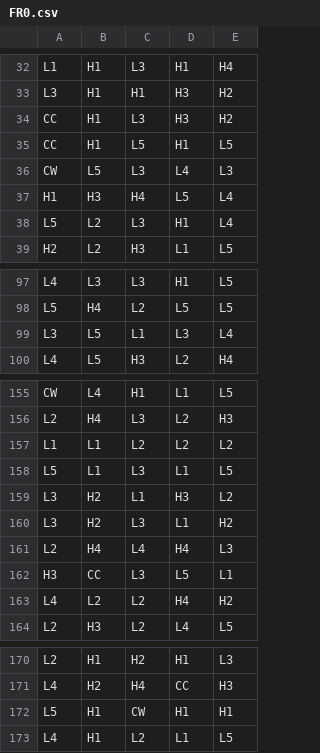
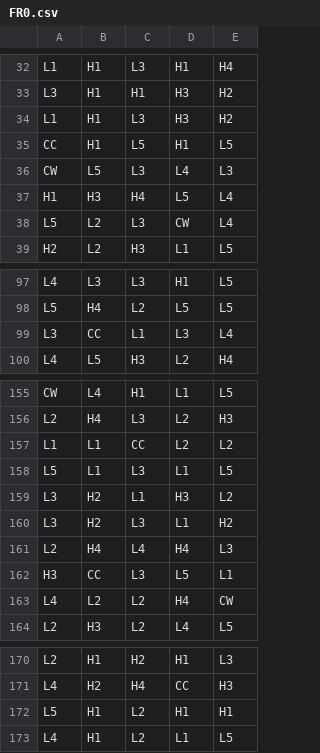
Before and after one commit to Jonahgold90/math-sdk, a CSV file: games/creepy_chocolate_collector/reels/FR0.csv, drawn as a sheet; only a part is shown, gaps mark what is left out; the diff covers the shown part only.

```diff
--- a/games/creepy_chocolate_collector/reels/FR0.csv
+++ b/games/creepy_chocolate_collector/reels/FR0.csv
@@ -33,3 +33,3 @@ L1,H1,L3,H1,H4
 L3,H1,H1,H3,H2
-CC,H1,L3,H3,H2
+L1,H1,L3,H3,H2
 CC,H1,L5,H1,L5
@@ -37,3 +37,3 @@ CW,L5,L3,L4,L3
 H1,H3,H4,L5,L4
-L5,L2,L3,H1,L4
+L5,L2,L3,CW,L4
 H2,L2,H3,L1,L5
@@ -98,3 +98,3 @@ L4,L3,L3,H1,L5
 L5,H4,L2,L5,L5
-L3,L5,L1,L3,L4
+L3,CC,L1,L3,L4
 L4,L5,H3,L2,H4
@@ -156,3 +156,3 @@ CW,L4,H1,L1,L5
 L2,H4,L3,L2,H3
-L1,L1,L2,L2,L2
+L1,L1,CC,L2,L2
 L5,L1,L3,L1,L5
@@ -162,3 +162,3 @@ L2,H4,L4,H4,L3
 H3,CC,L3,L5,L1
-L4,L2,L2,H4,H2
+L4,L2,L2,H4,CW
 L2,H3,L2,L4,L5
@@ -171,3 +171,3 @@ L2,H1,H2,H1,L3
 L4,H2,H4,CC,H3
-L5,H1,CW,H1,H1
+L5,H1,L2,H1,H1
 L4,H1,L2,L1,L5
```
Also changed, not shown: 9 edited cells elsewhere in this file, games/creepy_chocolate_collector/reels/BR0.csv, 4 other files.
